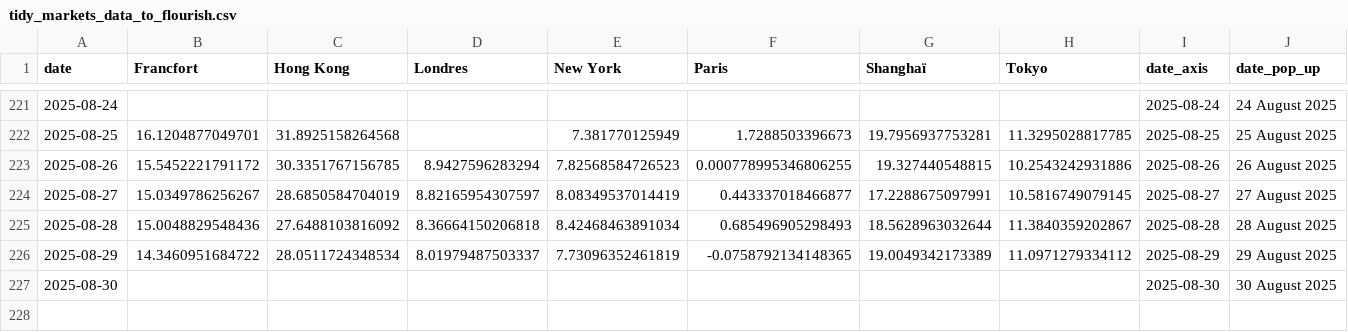
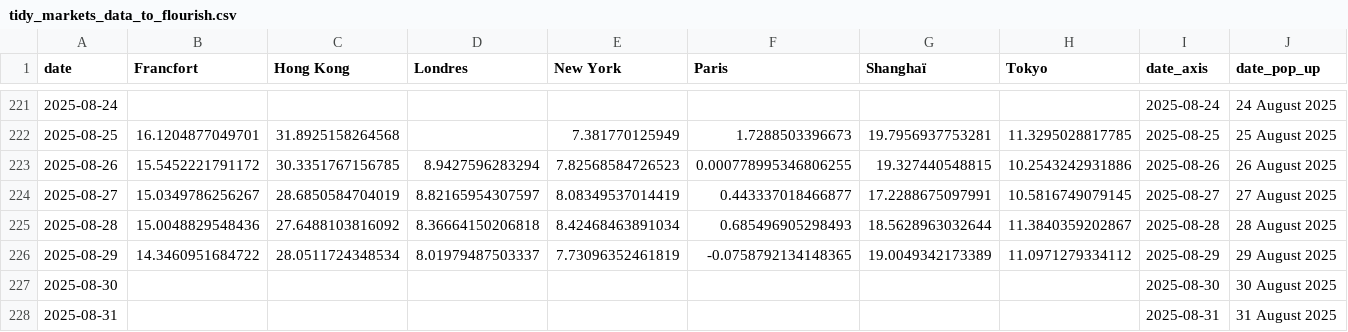
Before and after one commit to mthlht/markets-tracker, a CSV file: data/tidy_markets_data_to_flourish.csv, drawn as a sheet; only a part is shown, gaps mark what is left out.

```diff
--- a/data/tidy_markets_data_to_flourish.csv
+++ b/data/tidy_markets_data_to_flourish.csv
@@ -227 +227,2 @@ date,Francfort,Hong Kong,Londres,New York,Paris,Shanghaï,Tokyo,date_axis,date_p
 2025-08-30,,,,,,,,2025-08-30,30 August 2025
+2025-08-31,,,,,,,,2025-08-31,31 August 2025
```
